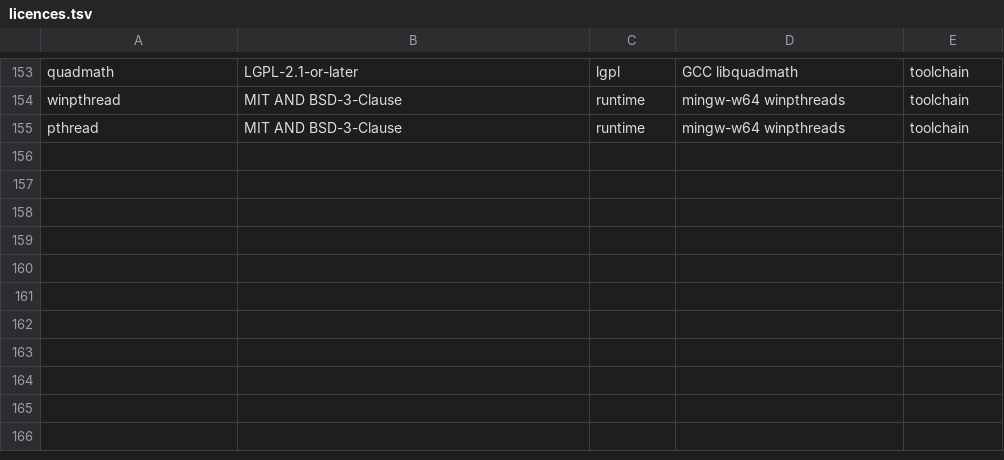
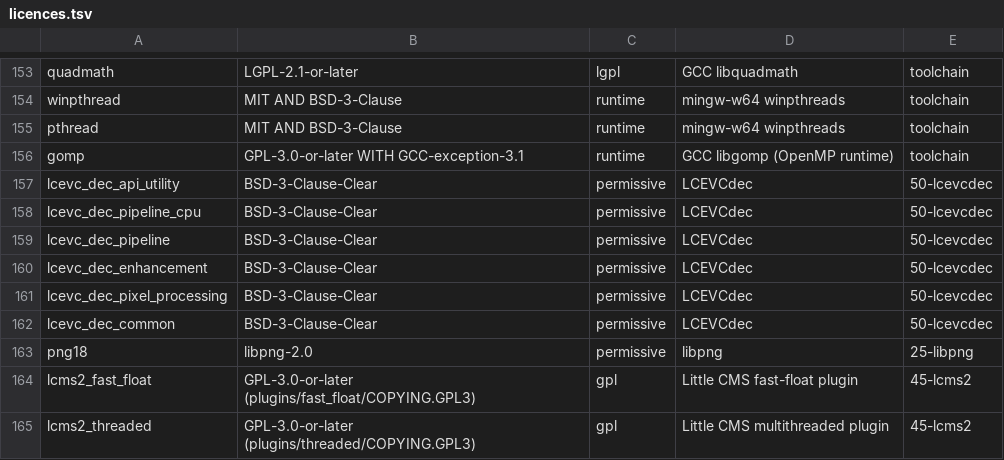
Before and after one commit to Tamtam8888/assma-libmpv-lgpl, a TSV file: licences.tsv, drawn as a sheet; only a part is shown, gaps mark what is left out.

```diff
--- a/licences.tsv
+++ b/licences.tsv
@@ -155 +155,11 @@ winpthread	MIT AND BSD-3-Clause	runtime	mingw-w64 winpthreads	toolchain
 pthread	MIT AND BSD-3-Clause	runtime	mingw-w64 winpthreads	toolchain
+gomp	GPL-3.0-or-later WITH GCC-exception-3.1	runtime	GCC libgomp (OpenMP runtime)	toolchain
+lcevc_dec_api_utility	BSD-3-Clause-Clear	permissive	LCEVCdec	50-lcevcdec
+lcevc_dec_pipeline_cpu	BSD-3-Clause-Clear	permissive	LCEVCdec	50-lcevcdec
+lcevc_dec_pipeline	BSD-3-Clause-Clear	permissive	LCEVCdec	50-lcevcdec
+lcevc_dec_enhancement	BSD-3-Clause-Clear	permissive	LCEVCdec	50-lcevcdec
+lcevc_dec_pixel_processing	BSD-3-Clause-Clear	permissive	LCEVCdec	50-lcevcdec
+lcevc_dec_common	BSD-3-Clause-Clear	permissive	LCEVCdec	50-lcevcdec
+png18	libpng-2.0	permissive	libpng	25-libpng
+lcms2_fast_float	GPL-3.0-or-later (plugins/fast_float/COPYING.GPL3)	gpl	Little CMS fast-float plugin	45-lcms2
+lcms2_threaded	GPL-3.0-or-later (plugins/threaded/COPYING.GPL3)	gpl	Little CMS multithreaded plugin	45-lcms2
```
Also changed, not shown: 1 other file.
